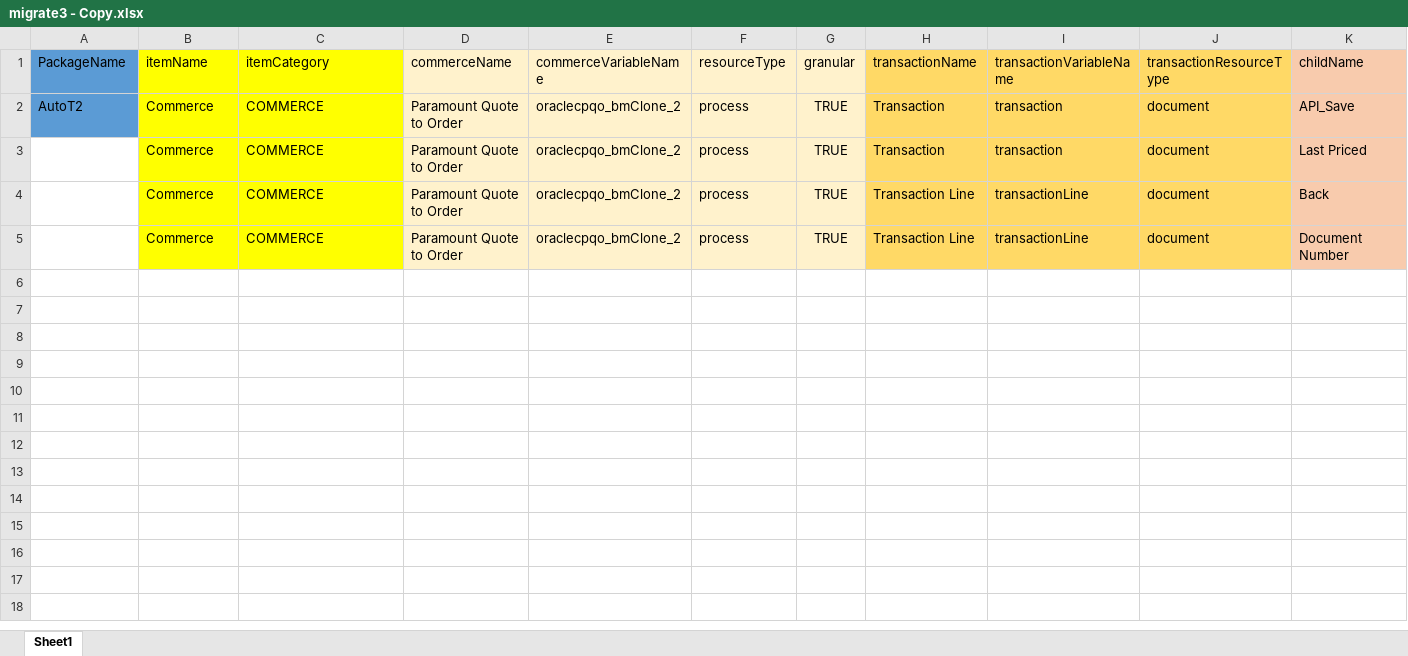
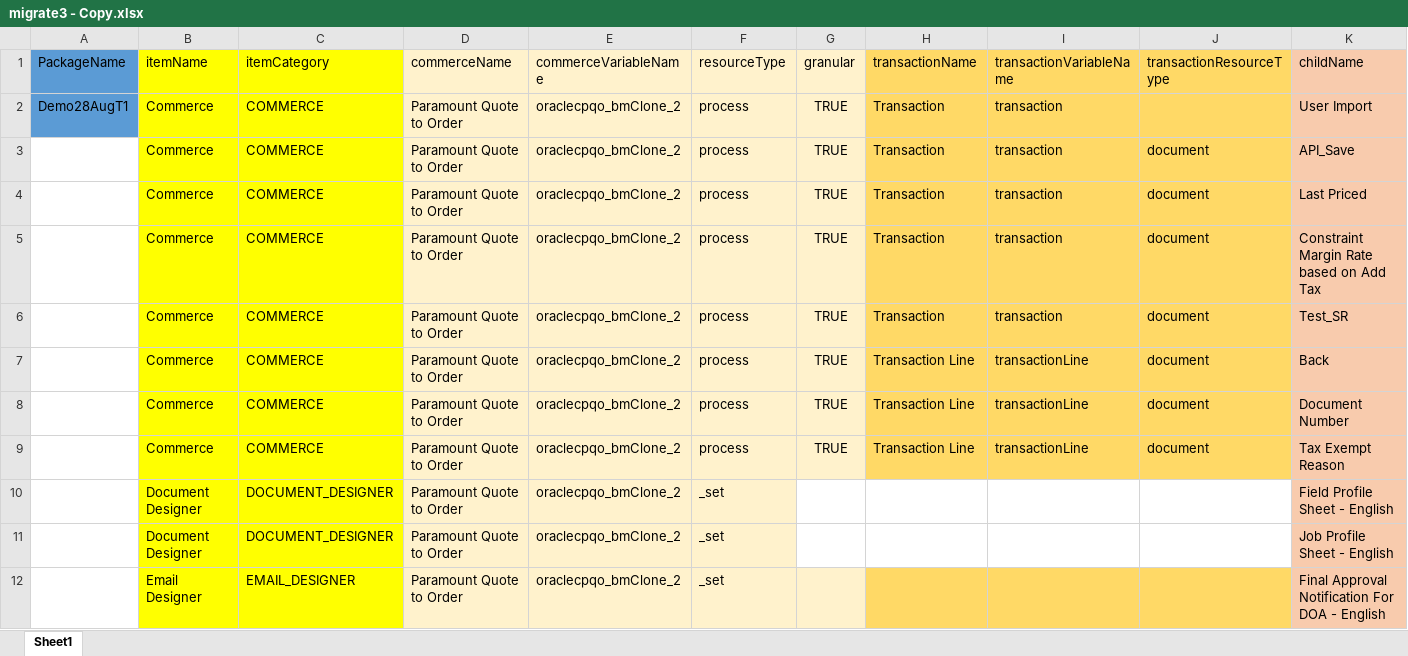
Before and after one commit to thakurnilesh/CMPX-Replit, an Excel workbook: migrate3 - Copy.xlsx, sheet Sheet1, drawn as a sheet; only a part is shown; values as stored, in another font and other column widths than the file's, no borders; addresses are those after the commit; rows hold the shown columns only; the diff names each change by its address in the sheet, - before the commit and + after, or states it on an @@ line.

Commit message:
Code Working - Commerce, ED and DD. But not for Util.

```diff
--- a/migrate3 - Copy.xlsx (sheet Sheet1)
+++ b/migrate3 - Copy.xlsx (sheet Sheet1)
+row 2: Demo28AugT1 | Commerce | COMMERCE | Paramount Quote to Order | oraclecpqo_bmClone_2 | process | TRUE | Transaction | transaction |  | User Import
-A3 (PackageName): AutoT2
+A3 (PackageName): (empty)
-A3 fill: #5B9BD5
+A3 fill: none
+row 5:  | Commerce | COMMERCE | Paramount Quote to Order | oraclecpqo_bmClone_2 | process | TRUE | Transaction | transaction | document | Constraint Margin Rate based on Add Tax
+row 6:  | Commerce | COMMERCE | Paramount Quote to Order | oraclecpqo_bmClone_2 | process | TRUE | Transaction | transaction | document | Test_SR
+row 9:  | Commerce | COMMERCE | Paramount Quote to Order | oraclecpqo_bmClone_2 | process | TRUE | Transaction Line | transactionLine | document | Tax Exempt Reason
+row 10:  | Document Designer | DOCUMENT_DESIGNER | Paramount Quote to Order | oraclecpqo_bmClone_2 | _set |  |  |  |  | Field Profile Sheet - English
+row 11:  | Document Designer | DOCUMENT_DESIGNER | Paramount Quote to Order | oraclecpqo_bmClone_2 | _set |  |  |  |  | Job Profile Sheet - English
+row 12:  | Email Designer | EMAIL_DESIGNER | Paramount Quote to Order | oraclecpqo_bmClone_2 | _set |  |  |  |  | Final Approval Notification For DOA - English
```
Also changed, not shown: migrate3.xlsx, 3 other files.
